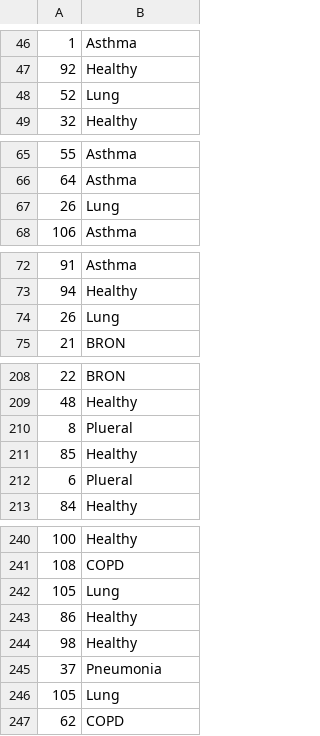
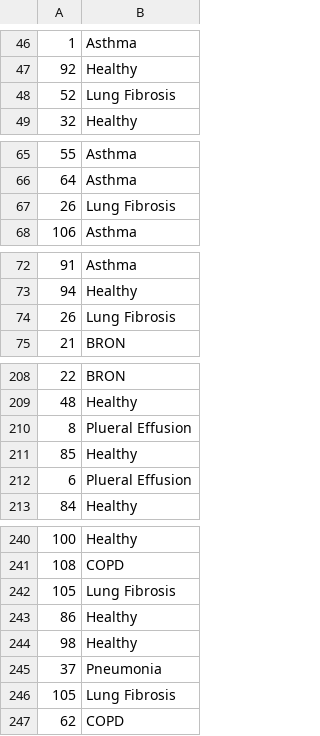
Before and after one commit to Kbeaty26/DS340-Project, a CSV file: audioDataMendeley/patient_diagnosis.csv, drawn as a sheet; only a part is shown, gaps mark what is left out; the diff covers the shown part only.

```diff
--- a/audioDataMendeley/patient_diagnosis.csv
+++ b/audioDataMendeley/patient_diagnosis.csv
@@ -47,3 +47,3 @@
 92,Healthy
-52,Lung
+52,Lung Fibrosis
 32,Healthy
@@ -66,3 +66,3 @@
 64,Asthma
-26,Lung
+26,Lung Fibrosis
 106,Asthma
@@ -73,3 +73,3 @@
 94,Healthy
-26,Lung
+26,Lung Fibrosis
 21,BRON
@@ -209,5 +209,5 @@
 48,Healthy
-8,Plueral
+8,Plueral Effusion
 85,Healthy
-6,Plueral
+6,Plueral Effusion
 84,Healthy
@@ -241,3 +241,3 @@
 108,COPD
-105,Lung
+105,Lung Fibrosis
 86,Healthy
@@ -245,3 +245,3 @@
 37,Pneumonia
-105,Lung
+105,Lung Fibrosis
 62,COPD
```
Also changed, not shown: 11 edited cells elsewhere in this file, 1 other file.
